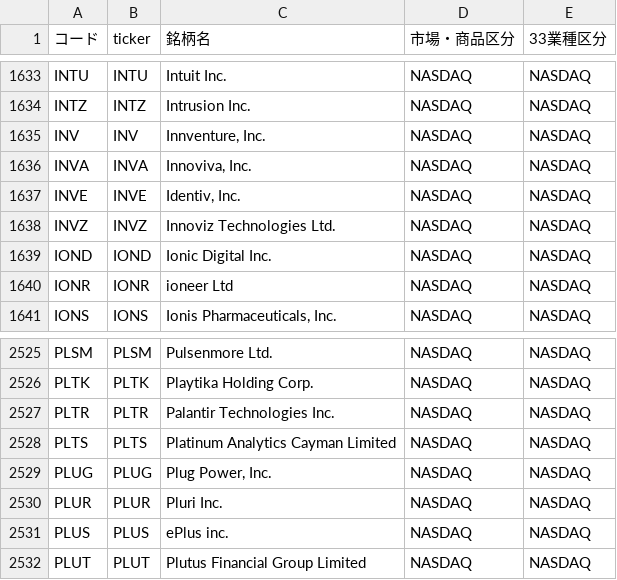
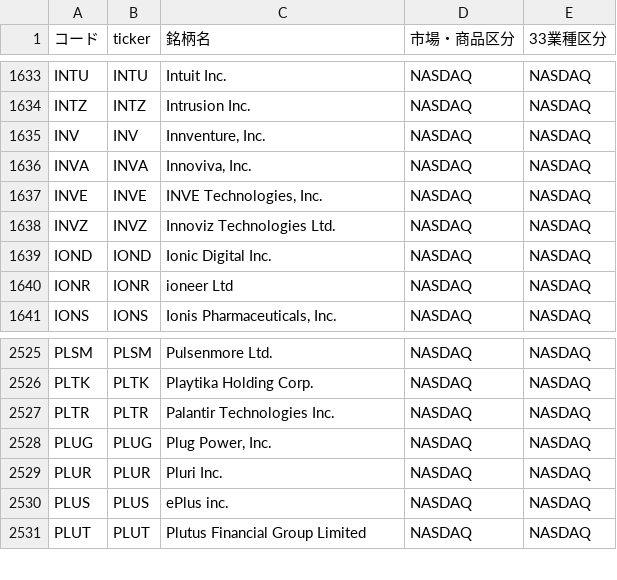
Before and after one commit to mnghfxiidm4ad-rgb/Stock-Price-Heat-Map, a CSV file: lists/tickers_us.csv, drawn as a sheet; only a part is shown, gaps mark what is left out.

```diff
--- a/lists/tickers_us.csv
+++ b/lists/tickers_us.csv
@@ -1636,3 +1636,3 @@ INV,INV,"Innventure, Inc.",NASDAQ,NASDAQ
 INVA,INVA,"Innoviva, Inc.",NASDAQ,NASDAQ
-INVE,INVE,"Identiv, Inc.",NASDAQ,NASDAQ
+INVE,INVE,"INVE Technologies, Inc.",NASDAQ,NASDAQ
 INVZ,INVZ,Innoviz Technologies Ltd.,NASDAQ,NASDAQ
@@ -2527,3 +2527,2 @@ PLTK,PLTK,Playtika Holding Corp.,NASDAQ,NASDAQ
 PLTR,PLTR,Palantir Technologies Inc.,NASDAQ,NASDAQ
-PLTS,PLTS,Platinum Analytics Cayman Limited,NASDAQ,NASDAQ
 PLUG,PLUG,"Plug Power, Inc.",NASDAQ,NASDAQ
```
Also changed, not shown: 3 other files.
